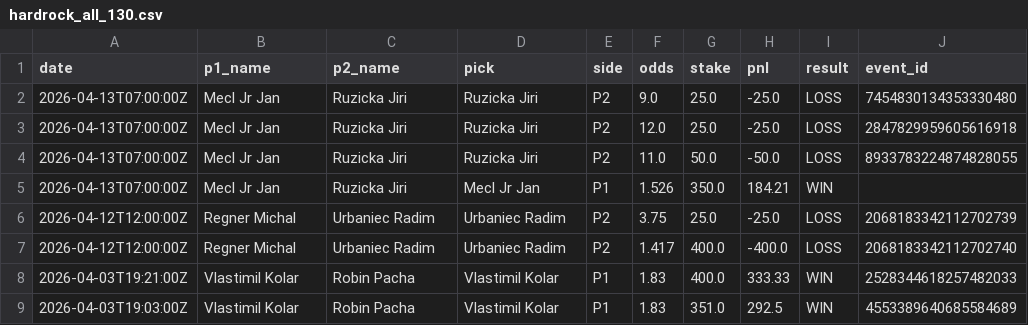
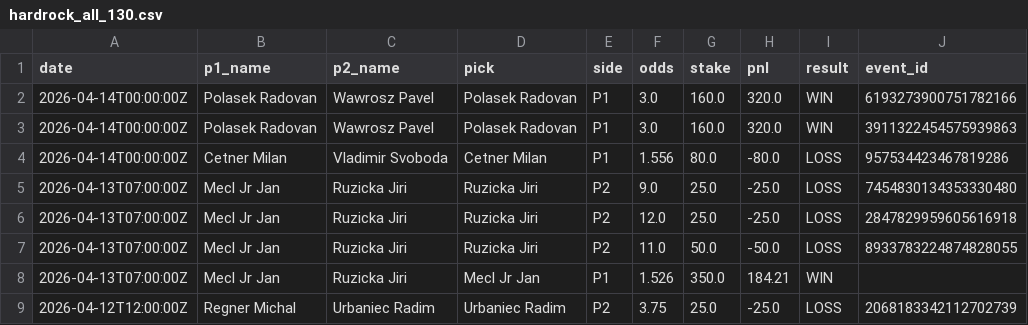
Before and after one commit to andydiaz122/cpr-table-tennis-website, a CSV file: data/hardrock_all_130.csv, drawn as a sheet; only a part is shown; the shorter side is filled out with more unchanged rows.

```diff
--- a/data/hardrock_all_130.csv
+++ b/data/hardrock_all_130.csv
@@ -1,2 +1,5 @@
 date,p1_name,p2_name,pick,side,odds,stake,pnl,result,event_id
+2026-04-14T00:00:00Z,Polasek Radovan,Wawrosz Pavel,Polasek Radovan,P1,3.0,160.0,320.0,WIN,6193273900751782166
+2026-04-14T00:00:00Z,Polasek Radovan,Wawrosz Pavel,Polasek Radovan,P1,3.0,160.0,320.0,WIN,3911322454575939863
+2026-04-14T00:00:00Z,Cetner Milan,Vladimir Svoboda,Cetner Milan,P1,1.556,80.0,-80.0,LOSS,957534423467819286
 2026-04-13T07:00:00Z,Mecl Jr Jan,Ruzicka Jiri,Ruzicka Jiri,P2,9.0,25.0,-25.0,LOSS,7454830134353330480
```
Also changed, not shown: data/betonline_bets.csv, 2 other files.
